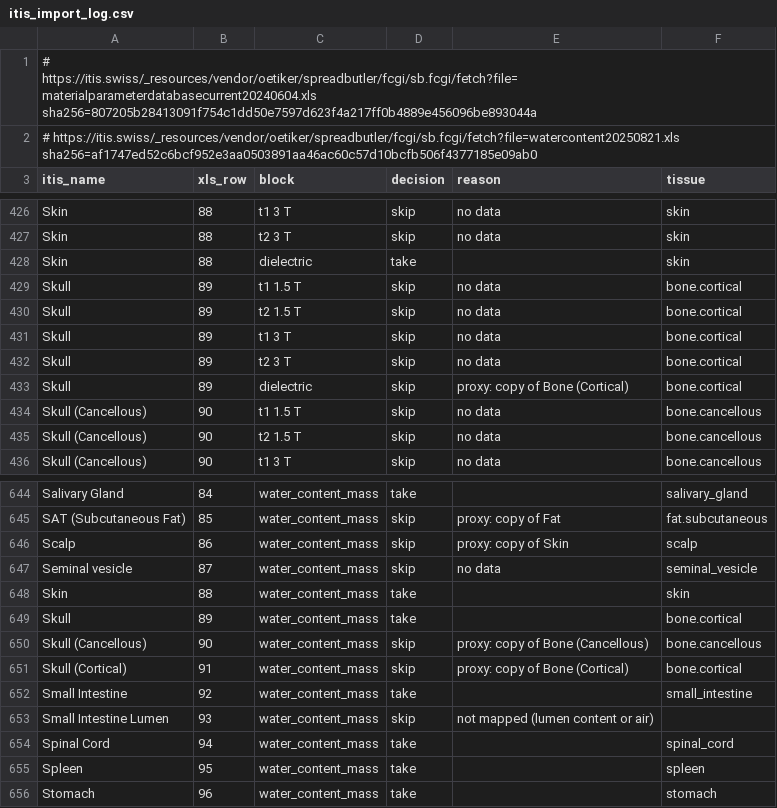
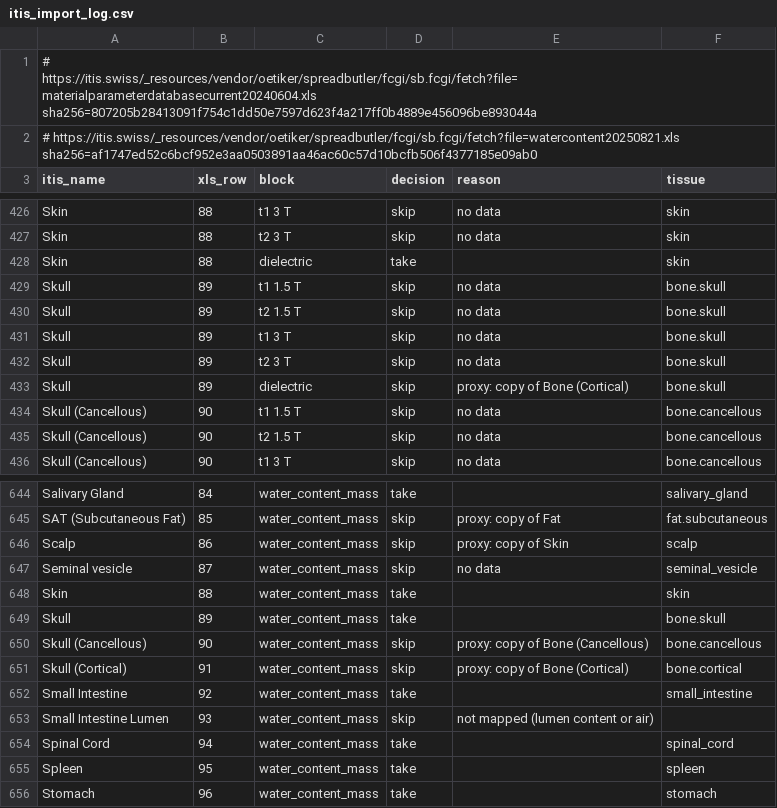
Before and after one commit to jonatanferm/blochparty, a CSV file: src/blochparty/tissuedb/itis_import_log.csv, drawn as a sheet; only a part is shown, gaps mark what is left out.

```diff
--- a/src/blochparty/tissuedb/itis_import_log.csv
+++ b/src/blochparty/tissuedb/itis_import_log.csv
@@ -428,7 +428,7 @@ Skin,88,t2 3 T,skip,no data,skin
 Skin,88,dielectric,take,,skin
-Skull,89,t1 1.5 T,skip,no data,bone.cortical
-Skull,89,t2 1.5 T,skip,no data,bone.cortical
-Skull,89,t1 3 T,skip,no data,bone.cortical
-Skull,89,t2 3 T,skip,no data,bone.cortical
-Skull,89,dielectric,skip,proxy: copy of Bone (Cortical),bone.cortical
+Skull,89,t1 1.5 T,skip,no data,bone.skull
+Skull,89,t2 1.5 T,skip,no data,bone.skull
+Skull,89,t1 3 T,skip,no data,bone.skull
+Skull,89,t2 3 T,skip,no data,bone.skull
+Skull,89,dielectric,skip,proxy: copy of Bone (Cortical),bone.skull
 Skull (Cancellous),90,t1 1.5 T,skip,no data,bone.cancellous
@@ -648,3 +648,3 @@ Seminal vesicle,87,water_content_mass,skip,no data,seminal_vesicle
 Skin,88,water_content_mass,take,,skin
-Skull,89,water_content_mass,take,,bone.cortical
+Skull,89,water_content_mass,take,,bone.skull
 Skull (Cancellous),90,water_content_mass,skip,proxy: copy of Bone (Cancellous),bone.cancellous
```
Also changed, not shown: src/blochparty/tissuedb/tissues.csv, 5 other files.
